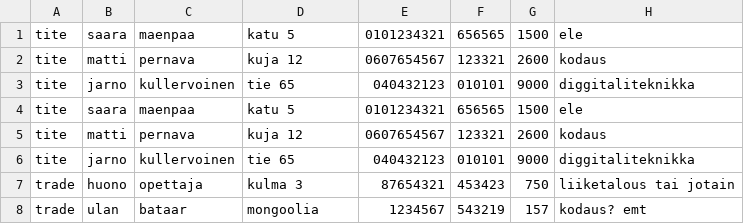
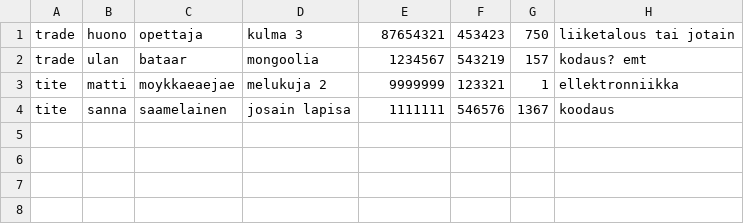
Before and after one commit to Kaalimato3/Koulujutut, a CSV file: vko46/t3-4/Opettaja.csv, drawn as a sheet.

```diff
--- a/vko46/t3-4/Opettaja.csv
+++ b/vko46/t3-4/Opettaja.csv
@@ -1,8 +1,4 @@
-tite;saara;maenpaa;katu 5;0101234321;656565;1500;ele;
-tite;matti;pernava;kuja 12;0607654567;123321;2600;kodaus;
-tite;jarno;kullervoinen;tie 65;040432123;010101;9000;diggitaliteknikka;
-tite;saara;maenpaa;katu 5;0101234321;656565;1500;ele;
-tite;matti;pernava;kuja 12;0607654567;123321;2600;kodaus;
-tite;jarno;kullervoinen;tie 65;040432123;010101;9000;diggitaliteknikka;
 trade;huono;opettaja;kulma 3;87654321;453423;750;liiketalous tai jotain;
 trade;ulan;bataar;mongoolia;1234567;543219;157;kodaus? emt;
+tite;matti;moykkaeaejae;melukuja 2;9999999;123321;1;ellektronniikka;
+tite;sanna;saamelainen;josain lapisa;1111111;546576;1367;koodaus;
```
Also changed, not shown: 4 other files.
